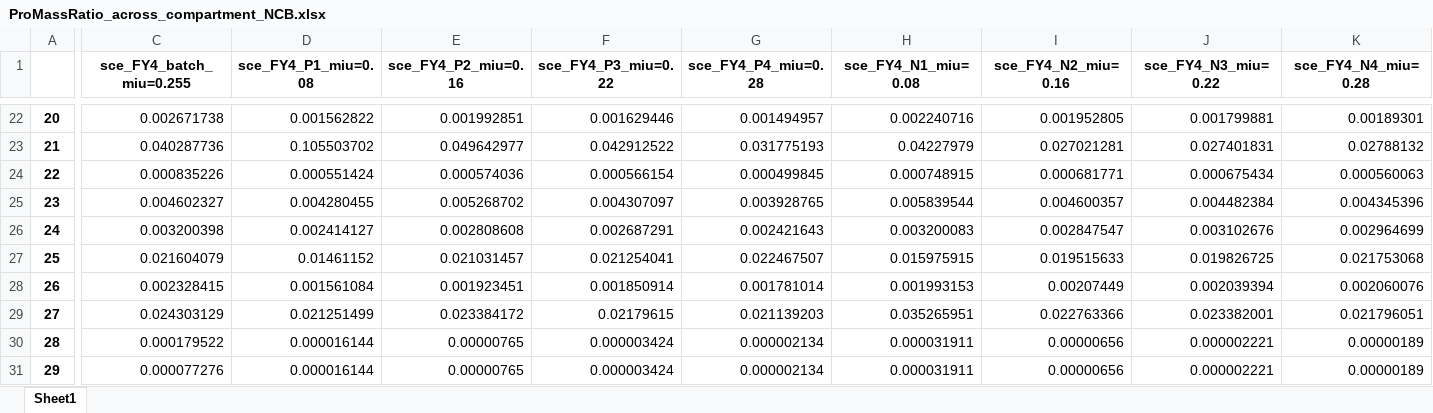
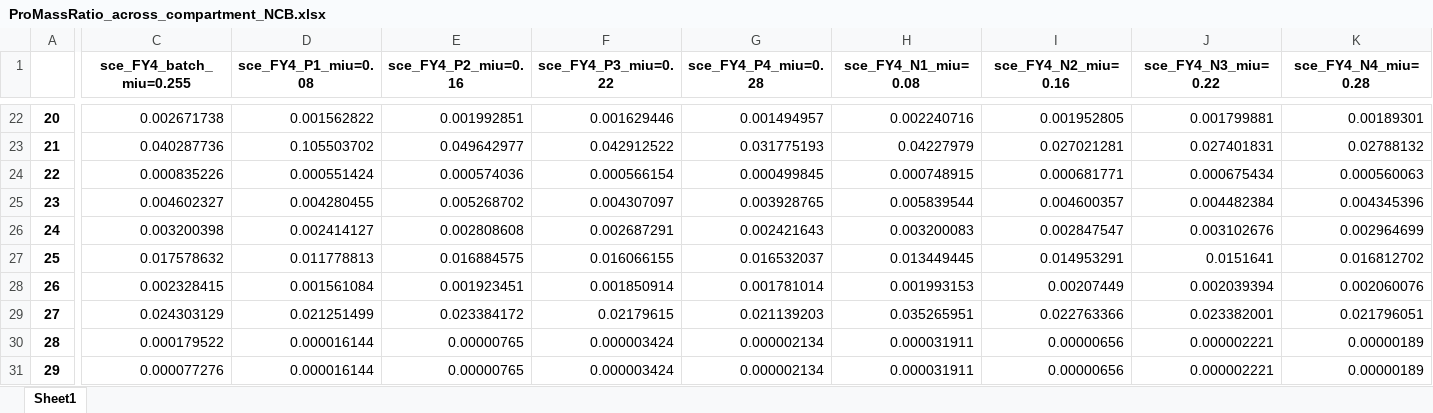
Before and after one commit to hongzhonglu/large_scale_yeast_proteomics_analysis, an Excel workbook: data/proteomics/ProMassRatio_across_compartment_NCB.xlsx, sheet Sheet1, drawn as a sheet; only a part is shown, gaps mark what is left out; values as stored, in another font and other column widths than the file's, no borders; the diff covers the shown part only; the diff names each change by its address in the sheet, - before the commit and + after, or states it on an @@ line.

```diff
--- a/data/proteomics/ProMassRatio_across_compartment_NCB.xlsx (sheet Sheet1)
+++ b/data/proteomics/ProMassRatio_across_compartment_NCB.xlsx (sheet Sheet1)
-C27 (sce_FY4_batch_miu=0.255): 0.021604079
+C27 (sce_FY4_batch_miu=0.255): 0.017578632
-D27 (sce_FY4_P1_miu=0.08): 0.01461152
+D27 (sce_FY4_P1_miu=0.08): 0.011778813
-E27 (sce_FY4_P2_miu=0.16): 0.021031457
+E27 (sce_FY4_P2_miu=0.16): 0.016884575
-F27 (sce_FY4_P3_miu=0.22): 0.021254041
+F27 (sce_FY4_P3_miu=0.22): 0.016066155
-G27 (sce_FY4_P4_miu=0.28): 0.022467507
+G27 (sce_FY4_P4_miu=0.28): 0.016532037
-H27 (sce_FY4_N1_miu=0.08): 0.015975915
+H27 (sce_FY4_N1_miu=0.08): 0.013449445
-I27 (sce_FY4_N2_miu=0.16): 0.019515633
+I27 (sce_FY4_N2_miu=0.16): 0.014953291
-J27 (sce_FY4_N3_miu=0.22): 0.019826725
+J27 (sce_FY4_N3_miu=0.22): 0.0151641
-K27 (sce_FY4_N4_miu=0.28): 0.021753068
+K27 (sce_FY4_N4_miu=0.28): 0.016812702
```
Also changed, not shown: 13 edited cells elsewhere in this sheet, data/nature_chemical_biology_datatset_2024/IO_gene_compartment.xlsx, data/proteomics/ProMassRatio_across_compartment_NCB_yeast_IO.xlsx, 15 other files.
